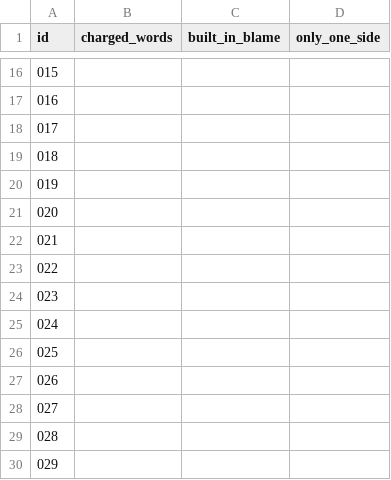
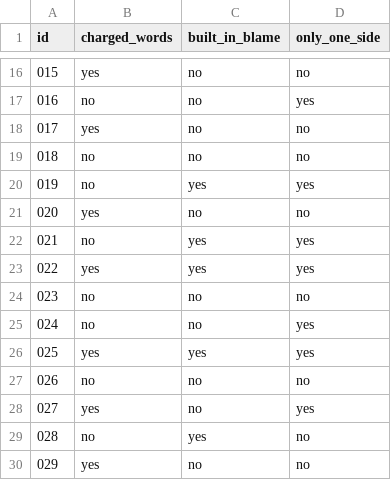
Before and after one commit to spassimirag/Media-Literacy-Server, a CSV file: eval/data/human_labels.csv, drawn as a sheet; only a part is shown, gaps mark what is left out; the diff covers the shown part only.

```diff
--- a/eval/data/human_labels.csv
+++ b/eval/data/human_labels.csv
@@ -16,15 +16,15 @@ id,charged_words,built_in_blame,only_one_side
-015,,,
-016,,,
-017,,,
-018,,,
-019,,,
-020,,,
-021,,,
-022,,,
-023,,,
-024,,,
-025,,,
-026,,,
-027,,,
-028,,,
-029,,,
+015,yes,no,no
+016,no,no,yes
+017,yes,no,no
+018,no,no,no
+019,no,yes,yes
+020,yes,no,no
+021,no,yes,yes
+022,yes,yes,yes
+023,no,no,no
+024,no,no,yes
+025,yes,yes,yes
+026,no,no,no
+027,yes,no,yes
+028,no,yes,no
+029,yes,no,no
```
Also changed, not shown: 45 edited cells elsewhere in this file, 1 other file.
